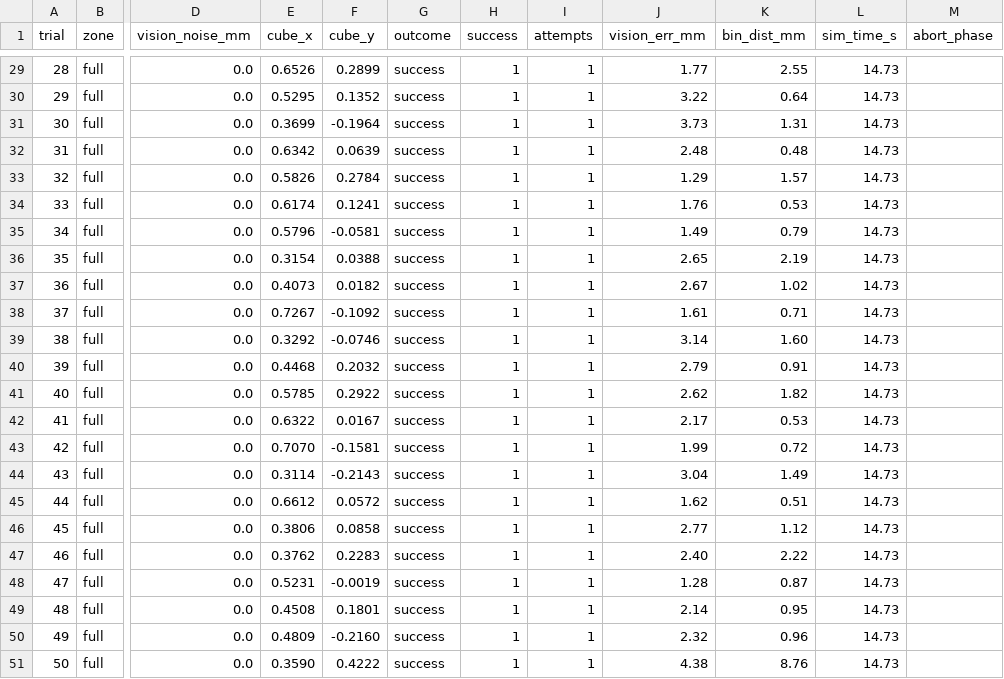
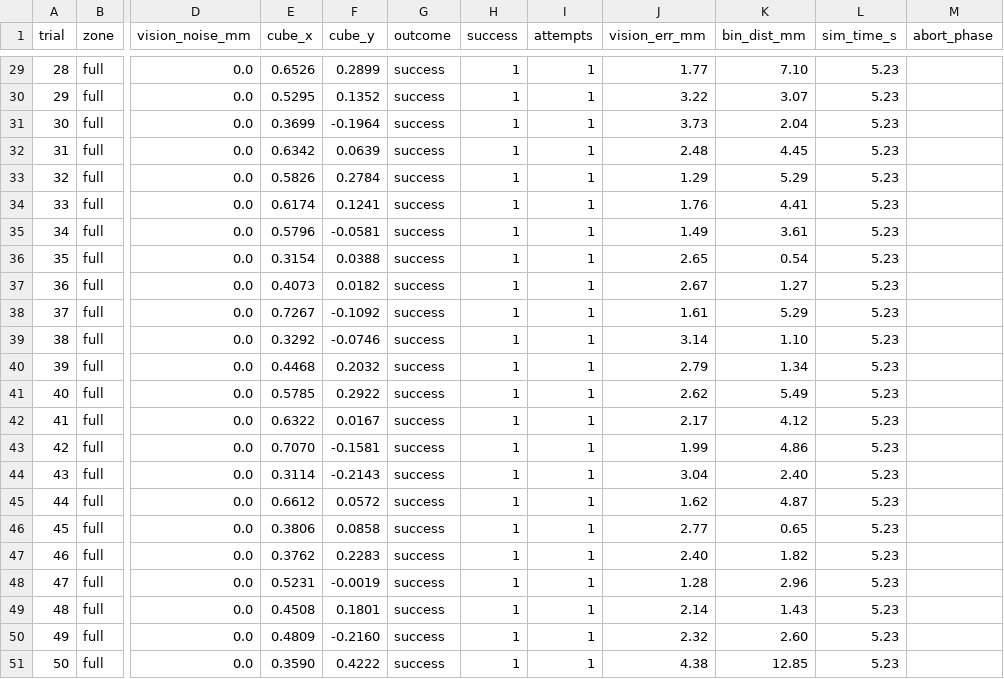
Before and after one commit to ramichengineering/vision-pick-place, a CSV file: results/benchmark_full_r2_n0.csv, drawn as a sheet; only a part is shown, gaps mark what is left out; the diff covers the shown part only; the diff names each change by its address in the sheet, - before the commit and + after, or states it on an @@ line.

```diff
--- a/results/benchmark_full_r2_n0.csv
+++ b/results/benchmark_full_r2_n0.csv
-K29 (bin_dist_mm): 2.55
+K29 (bin_dist_mm): 7.10
-L29:L51 (sim_time_s): 14.73
+L29:L51 (sim_time_s): 5.23
-K30 (bin_dist_mm): 0.64
+K30 (bin_dist_mm): 3.07
-K31 (bin_dist_mm): 1.31
+K31 (bin_dist_mm): 2.04
-K32 (bin_dist_mm): 0.48
+K32 (bin_dist_mm): 4.45
-K33 (bin_dist_mm): 1.57
+K33 (bin_dist_mm): 5.29
-K34 (bin_dist_mm): 0.53
+K34 (bin_dist_mm): 4.41
-K35 (bin_dist_mm): 0.79
+K35 (bin_dist_mm): 3.61
-K36 (bin_dist_mm): 2.19
+K36 (bin_dist_mm): 0.54
-K37 (bin_dist_mm): 1.02
+K37 (bin_dist_mm): 1.27
-K38 (bin_dist_mm): 0.71
+K38 (bin_dist_mm): 5.29
-K39 (bin_dist_mm): 1.60
+K39 (bin_dist_mm): 1.10
-K40 (bin_dist_mm): 0.91
+K40 (bin_dist_mm): 1.34
-K41 (bin_dist_mm): 1.82
+K41 (bin_dist_mm): 5.49
-K42 (bin_dist_mm): 0.53
+K42 (bin_dist_mm): 4.12
-K43 (bin_dist_mm): 0.72
+K43 (bin_dist_mm): 4.86
-K44 (bin_dist_mm): 1.49
+K44 (bin_dist_mm): 2.40
-K45 (bin_dist_mm): 0.51
+K45 (bin_dist_mm): 4.87
-K46 (bin_dist_mm): 1.12
+K46 (bin_dist_mm): 0.65
-K47 (bin_dist_mm): 2.22
+K47 (bin_dist_mm): 1.82
-K48 (bin_dist_mm): 0.87
+K48 (bin_dist_mm): 2.96
-K49 (bin_dist_mm): 0.95
+K49 (bin_dist_mm): 1.43
-K50 (bin_dist_mm): 0.96
+K50 (bin_dist_mm): 2.60
-K51 (bin_dist_mm): 8.76
+K51 (bin_dist_mm): 12.85
```
Also changed, not shown: 56 edited cells elsewhere in this file, results/benchmark_full_r0_n0.csv, results/benchmark_safe_r2_n0.csv, 12 other files.
